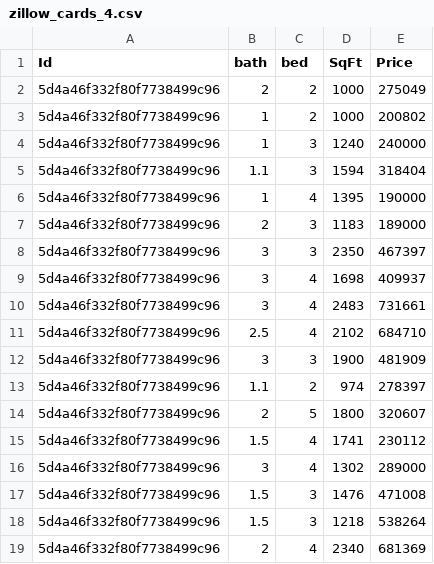
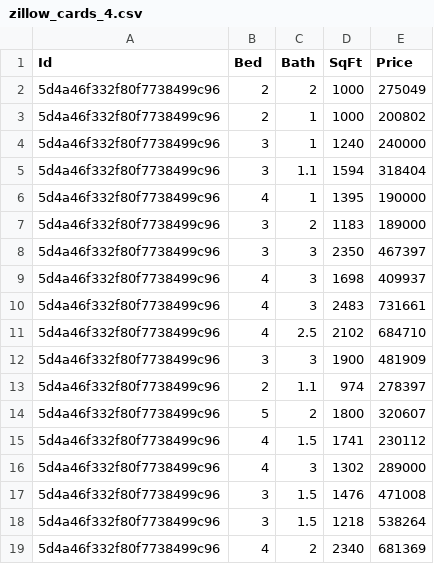
Before and after one commit to ibarabasi/HousePricePred, a CSV file: zillow_cards_4.csv, drawn as a sheet.

Commit message:
Update zillow_cards_4.csv

```diff
--- a/zillow_cards_4.csv
+++ b/zillow_cards_4.csv
@@ -1,19 +1,19 @@
-Id,bath,bed,SqFt,Price
+Id,Bed,Bath,SqFt,Price
 5d4a46f332f80f7738499c96,2,2,1000,275049
-5d4a46f332f80f7738499c96,1,2,1000,200802
-5d4a46f332f80f7738499c96,1,3,1240,240000
-5d4a46f332f80f7738499c96,1.1,3,1594,318404
-5d4a46f332f80f7738499c96,1,4,1395,190000
-5d4a46f332f80f7738499c96,2,3,1183,189000
+5d4a46f332f80f7738499c96,2,1,1000,200802
+5d4a46f332f80f7738499c96,3,1,1240,240000
+5d4a46f332f80f7738499c96,3,1.1,1594,318404
+5d4a46f332f80f7738499c96,4,1,1395,190000
+5d4a46f332f80f7738499c96,3,2,1183,189000
 5d4a46f332f80f7738499c96,3,3,2350,467397
-5d4a46f332f80f7738499c96,3,4,1698,409937
-5d4a46f332f80f7738499c96,3,4,2483,731661
-5d4a46f332f80f7738499c96,2.5,4,2102,684710
+5d4a46f332f80f7738499c96,4,3,1698,409937
+5d4a46f332f80f7738499c96,4,3,2483,731661
+5d4a46f332f80f7738499c96,4,2.5,2102,684710
 5d4a46f332f80f7738499c96,3,3,1900,481909
-5d4a46f332f80f7738499c96,1.1,2,974,278397
-5d4a46f332f80f7738499c96,2,5,1800,320607
-5d4a46f332f80f7738499c96,1.5,4,1741,230112
-5d4a46f332f80f7738499c96,3,4,1302,289000
-5d4a46f332f80f7738499c96,1.5,3,1476,471008
-5d4a46f332f80f7738499c96,1.5,3,1218,538264
-5d4a46f332f80f7738499c96,2,4,2340,681369
+5d4a46f332f80f7738499c96,2,1.1,974,278397
+5d4a46f332f80f7738499c96,5,2,1800,320607
+5d4a46f332f80f7738499c96,4,1.5,1741,230112
+5d4a46f332f80f7738499c96,4,3,1302,289000
+5d4a46f332f80f7738499c96,3,1.5,1476,471008
+5d4a46f332f80f7738499c96,3,1.5,1218,538264
+5d4a46f332f80f7738499c96,4,2,2340,681369
```
